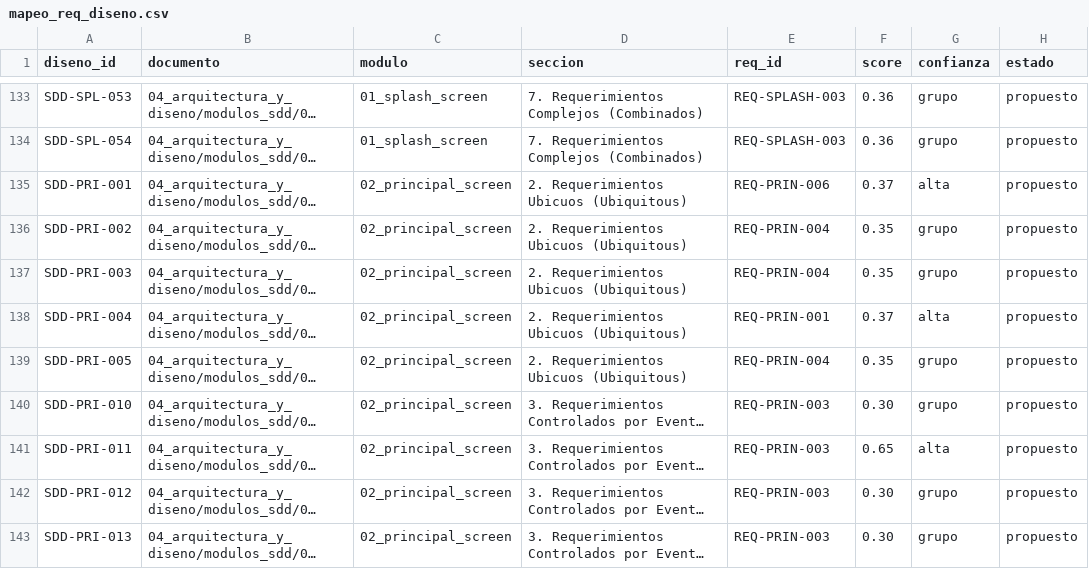
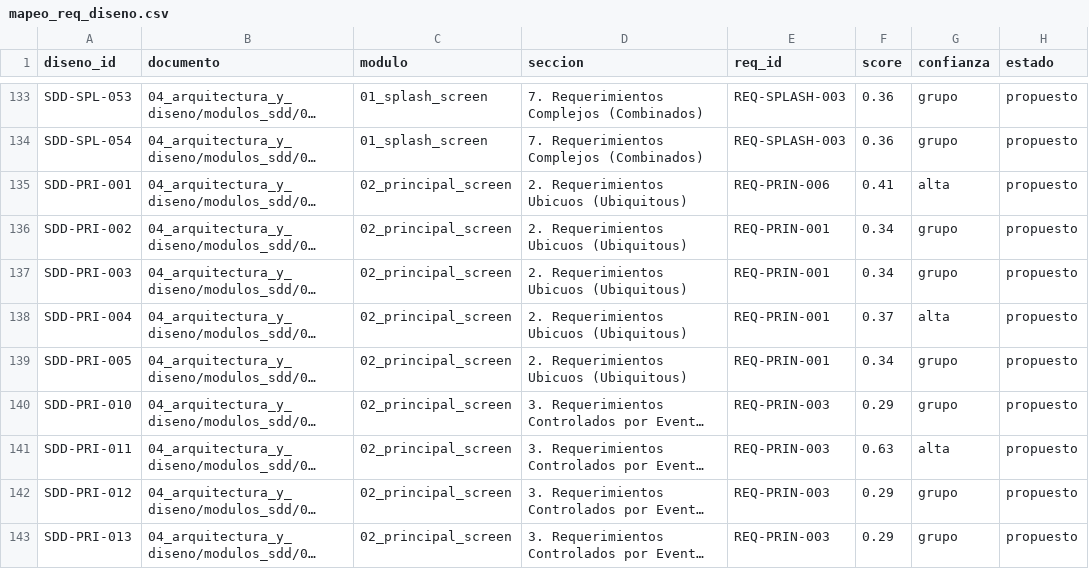
Before and after one commit to alfmirbel/buscobien, a CSV file: _documentacion/03_analisis_funcional/mapeo_req_diseno.csv, drawn as a sheet; only a part is shown, gaps mark what is left out; long unchanged cells end in …; the diff covers the shown part only; the diff names each change by its address in the sheet, - before the commit and + after, or states it on an @@ line.

```diff
--- a/_documentacion/03_analisis_funcional/mapeo_req_diseno.csv
+++ b/_documentacion/03_analisis_funcional/mapeo_req_diseno.csv
-F135 (score): 0.37
+F135 (score): 0.41
-E136:E137 (req_id): REQ-PRIN-004
+E136:E137 (req_id): REQ-PRIN-001
-F136:F137 (score): 0.35
+F136:F137 (score): 0.34
-E139 (req_id): REQ-PRIN-004
+E139 (req_id): REQ-PRIN-001
-F139 (score): 0.35
+F139 (score): 0.34
-F140 (score): 0.30
+F140 (score): 0.29
-F141 (score): 0.65
+F141 (score): 0.63
-F142:F143 (score): 0.30
+F142:F143 (score): 0.29
```
Also changed, not shown: 87 edited cells elsewhere in this file, _documentacion/03_analisis_funcional/mapeo_req_gherkin.csv, _documentacion/03_analisis_funcional/mapeo_req_historias.csv, 38 other files.
